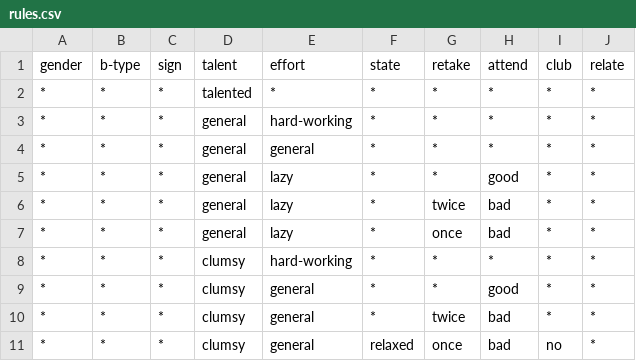
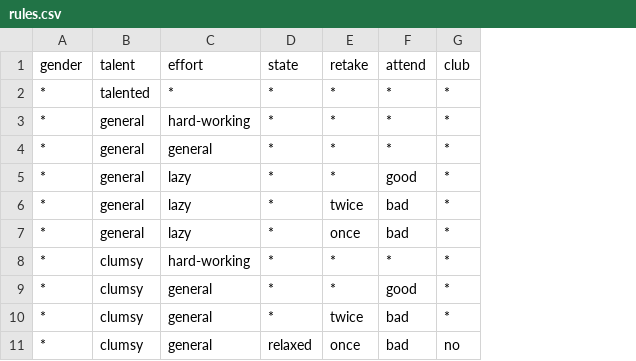
Before and after one commit to robertlin0401/Data-Mining-Project2, a CSV file: rules.csv, drawn as a sheet; the diff names each change by its address in the sheet, - before the commit and + after, or states it on an @@ line.

```diff
--- a/rules.csv
+++ b/rules.csv
-column B (b-type), rows 2-11: all *
-column C (sign), rows 2-11: all *
-column J (relate), rows 2-11: all *
```
Also changed, not shown: data.csv, 3 other files.
